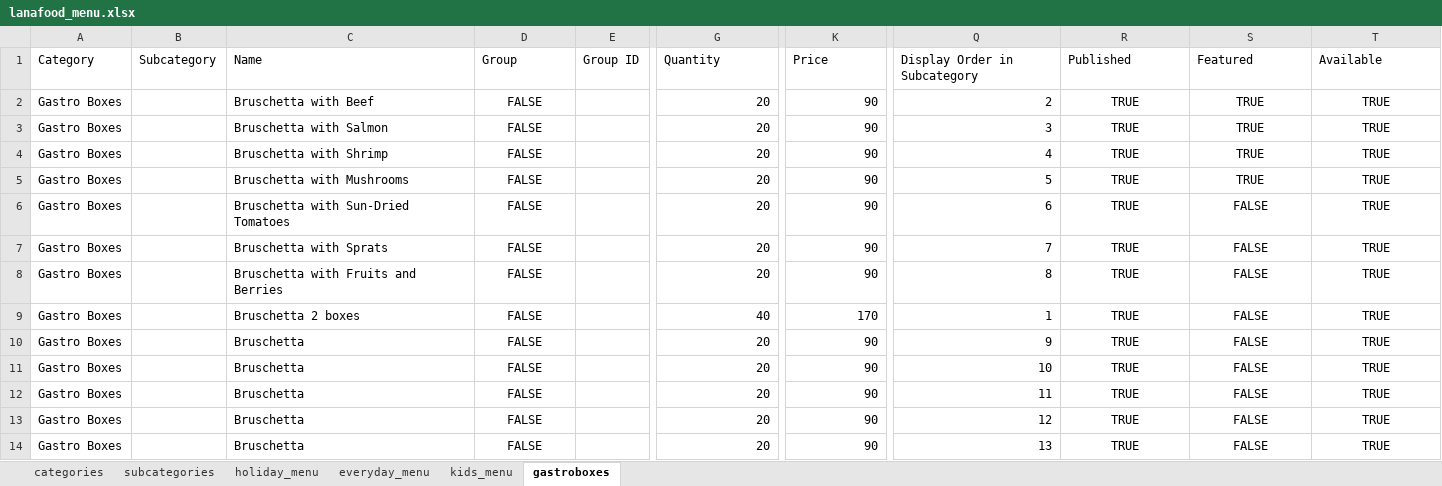
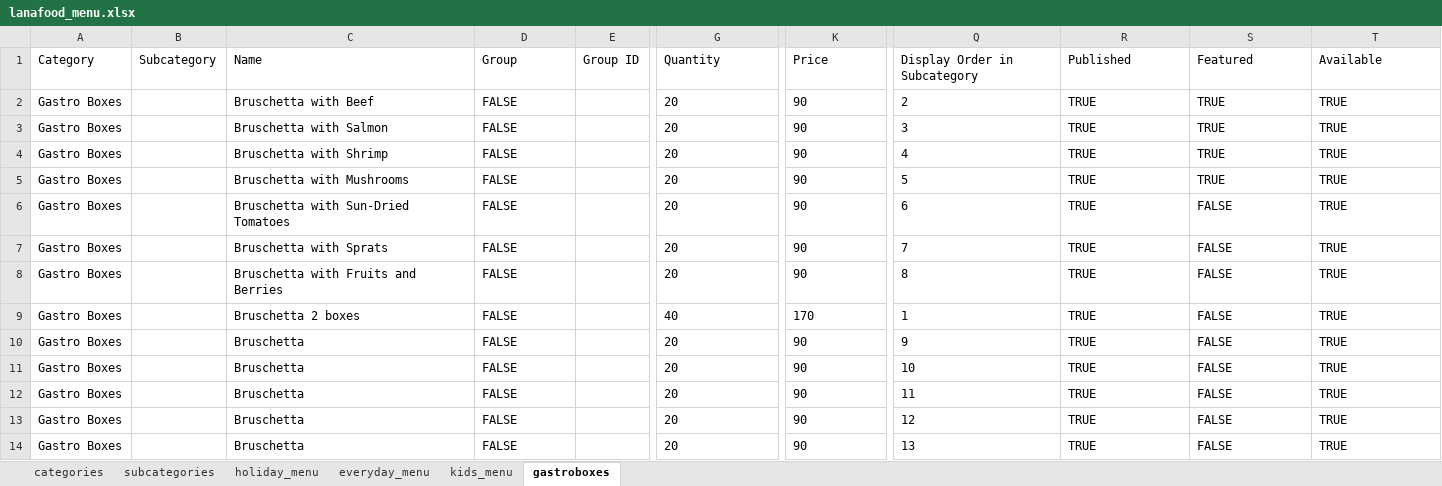
Before and after one commit to volharahulia/lana-food, an Excel workbook: docs/lanafood_menu.xlsx, sheet gastroboxes, drawn as a sheet; only a part is shown, gaps mark what is left out; values as stored, in another font and other column widths than the file's, no borders; charts and pictures not drawn; the diff names each change by its address in the sheet, - before the commit and + after, or states it on an @@ line.

```diff
--- a/docs/lanafood_menu.xlsx (sheet gastroboxes)
+++ b/docs/lanafood_menu.xlsx (sheet gastroboxes)
-D2:D14 alignment: center
+D2:D14 alignment: left
-G2:G14 alignment: right
+G2:G14 alignment: left
-K2:K14 alignment: right
+K2:K14 alignment: left
-Q2:Q14 alignment: right
+Q2:Q14 alignment: left
-R2:T14 alignment: center
+R2:T14 alignment: left
```
Also changed, not shown: sheet everyday_menu, sheet holiday_menu, sheet kids_menu, sheet subcategories, sheet categories, charts or pictures, 4 other files.
